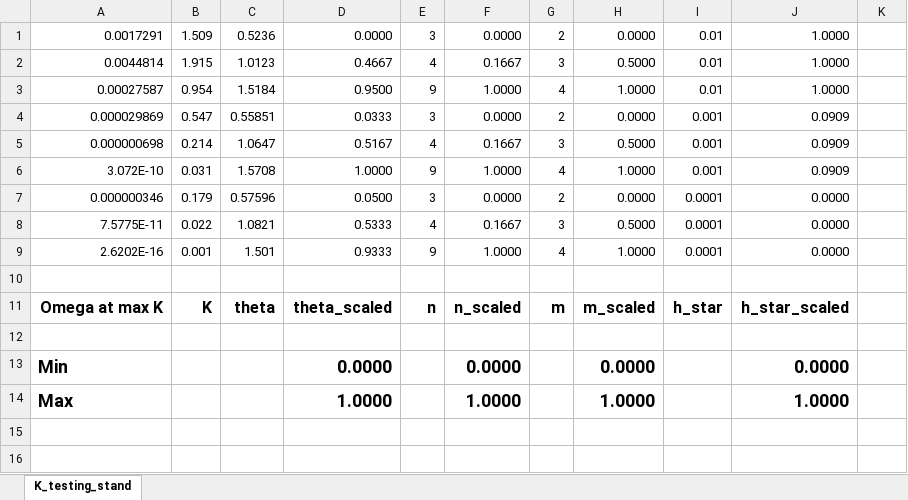
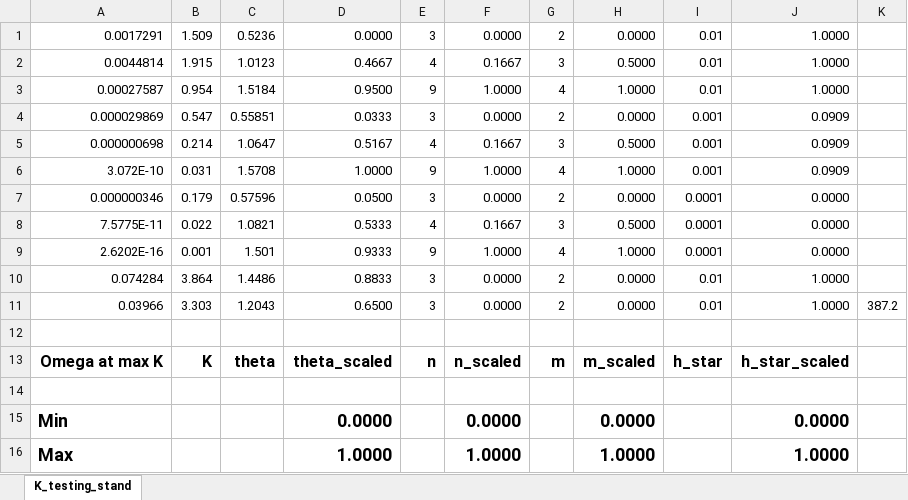
Before and after one commit to tz-earl/K-values-machine-model, an Excel workbook: K_testing_stand.xlsx, sheet K_testing_stand, drawn as a sheet; values as stored, in another font and other column widths than the file's, no borders; the diff names each change by its address in the sheet, - before the commit and + after, or states it on an @@ line.

```diff
--- a/K_testing_stand.xlsx (sheet K_testing_stand)
+++ b/K_testing_stand.xlsx (sheet K_testing_stand)
+row 10: 0.074284 | 3.864 | 1.4486 | 0.8833 | 3 | 0.0000 | 2 | 0.0000 | 0.01 | 1.0000
+row 11: 0.03966 | 3.303 | 1.2043 | 0.6500 | 3 | 0.0000 | 2 | 0.0000 | 0.01 | 1.0000 | 387.2
```
Also changed, not shown: K_training_random_stand.xlsx, 5 other files.
